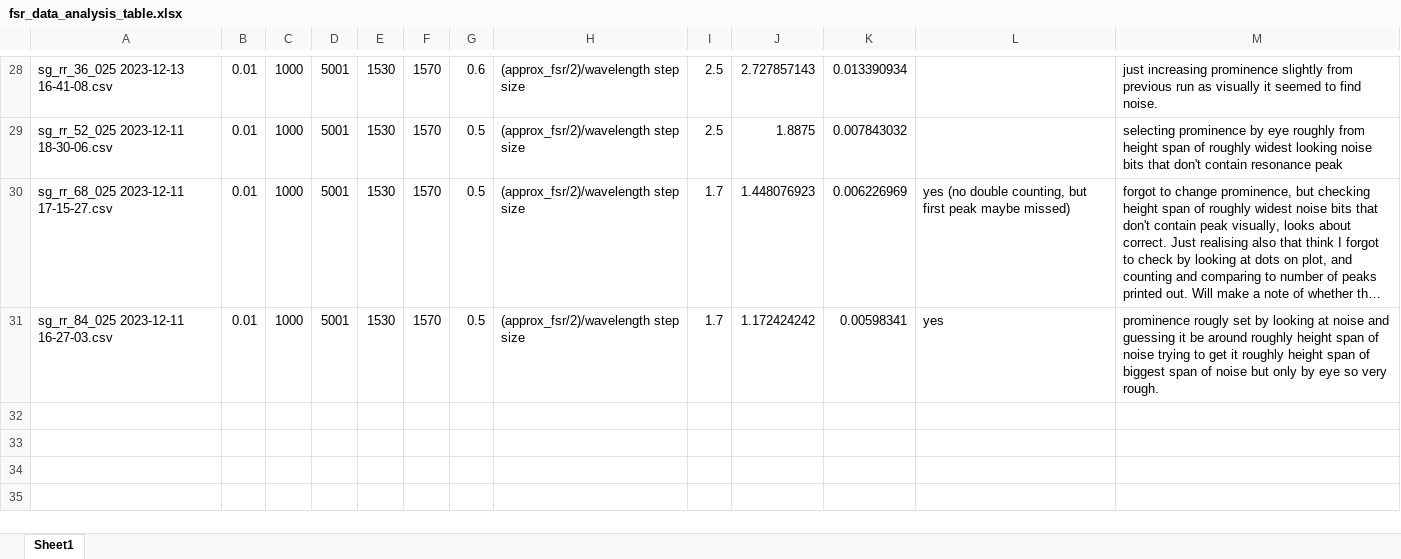
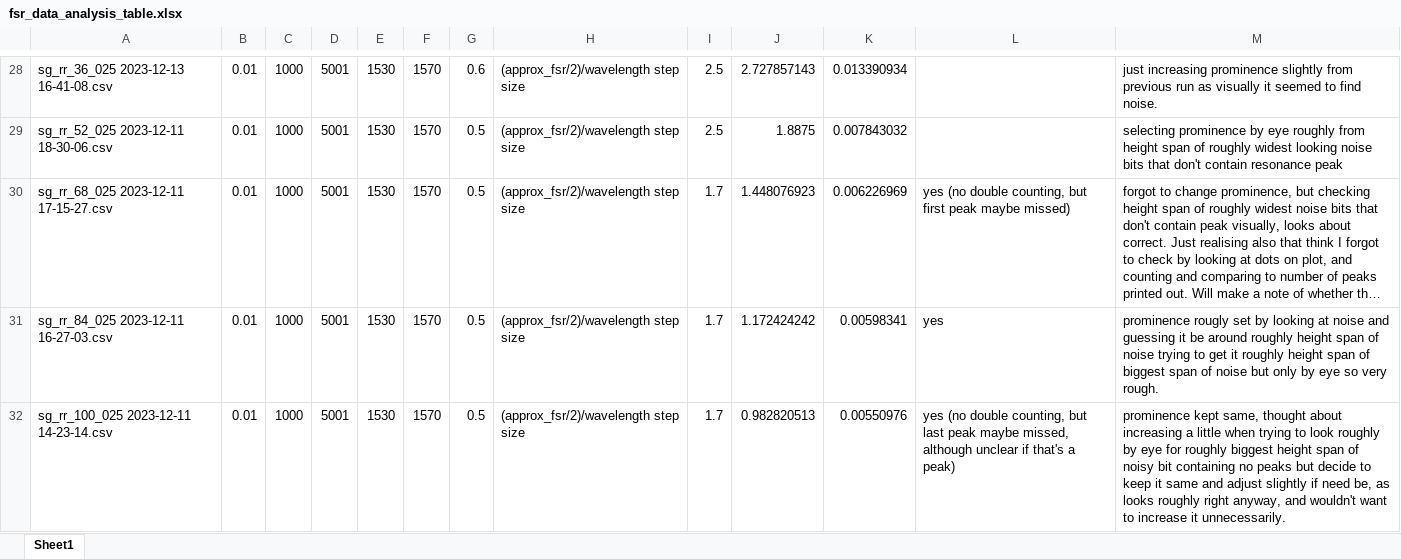
Before and after one commit to tdasanjh/team-chip-project, an Excel workbook: data_analysis/fsr_data_analysis_table.xlsx, sheet Sheet1, drawn as a sheet; only a part is shown, gaps mark what is left out; long unchanged cells end in …; values as stored, in another font and other column widths than the file's, no borders; the diff names each change by its address in the sheet, - before the commit and + after, or states it on an @@ line.

Commit message:
another data run

```diff
--- a/data_analysis/fsr_data_analysis_table.xlsx (sheet Sheet1)
+++ b/data_analysis/fsr_data_analysis_table.xlsx (sheet Sheet1)
+row 32: sg_rr_100_025 2023-12-11 14-23-14.csv | 0.01 | 1000 | 5001 | 1530 | 1570 | 0.5 | (approx_fsr/2)/wavelength step size | 1.7 | 0.982820513 | 0.00550976 | yes (no double counting, but last peak maybe missed, although unclear if that's a peak) | prominence kept same, thought about increasing a little when trying to look roughly by eye for roughly biggest height span of noisy bit containing no peaks but decide to keep it same and adjust slightly if need be, as looks roughly right anyway, and wouldn't want to increase it unnecessarily.
```
Also changed, not shown: 1 other file.
